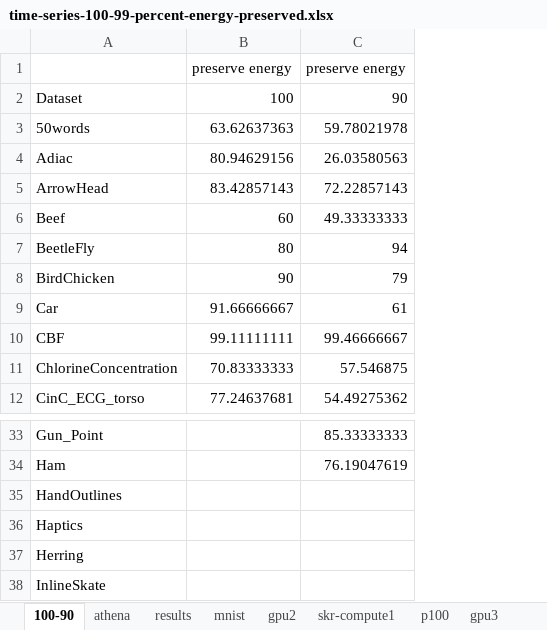
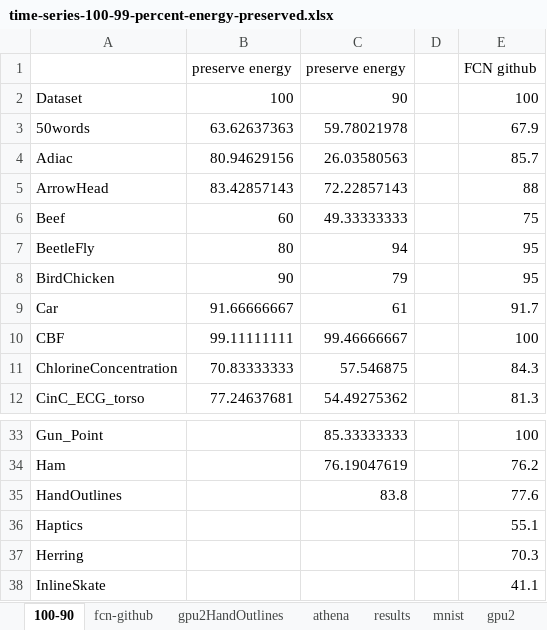
Before and after one commit to adam-dziedzic/bandlimited-cnns, an Excel workbook: results/time-series-100-99-percent-energy-preserved.xlsx, sheet 100-90, drawn as a sheet; only a part is shown, gaps mark what is left out; values as stored, in another font and other column widths than the file's, no borders; the diff names each change by its address in the sheet, - before the commit and + after, or states it on an @@ line.

```diff
--- a/results/time-series-100-99-percent-energy-preserved.xlsx (sheet 100-90)
+++ b/results/time-series-100-99-percent-energy-preserved.xlsx (sheet 100-90)
+sheet tab: fcn-github
+sheet tab: gpu2HandOutlines
+column D, empty
+column E, rows 1-12: FCN github | 100 | 67.9 | 85.7 | 88 | 75 | 95 | 95 | 91.7 | 100 | 84.3 | 81.3; rows 33-38: 100 | 76.2 | 77.6 | 55.1 | 70.3 | 41.1
-C35: (empty)
+C35: 83.8
```
Also changed, not shown: 4 other files.
